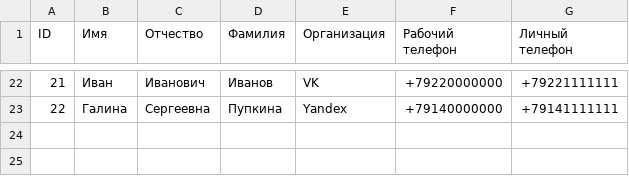
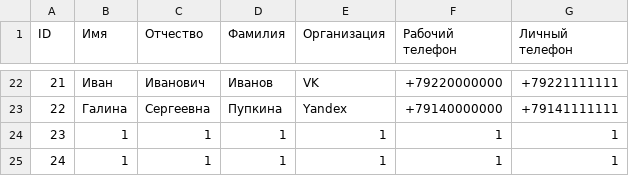
Before and after one commit to JustKappaMan/Phonebook-Interview-Task, a CSV file: phonebook.csv, drawn as a sheet; only a part is shown, gaps mark what is left out; the diff names each change by its address in the sheet, - before the commit and + after, or states it on an @@ line.

```diff
--- a/phonebook.csv
+++ b/phonebook.csv
+row 24: 23 | 1 | 1 | 1 | 1 | 1 | 1
+row 25: 24 | 1 | 1 | 1 | 1 | 1 | 1
```
Also changed, not shown: 2 other files.
